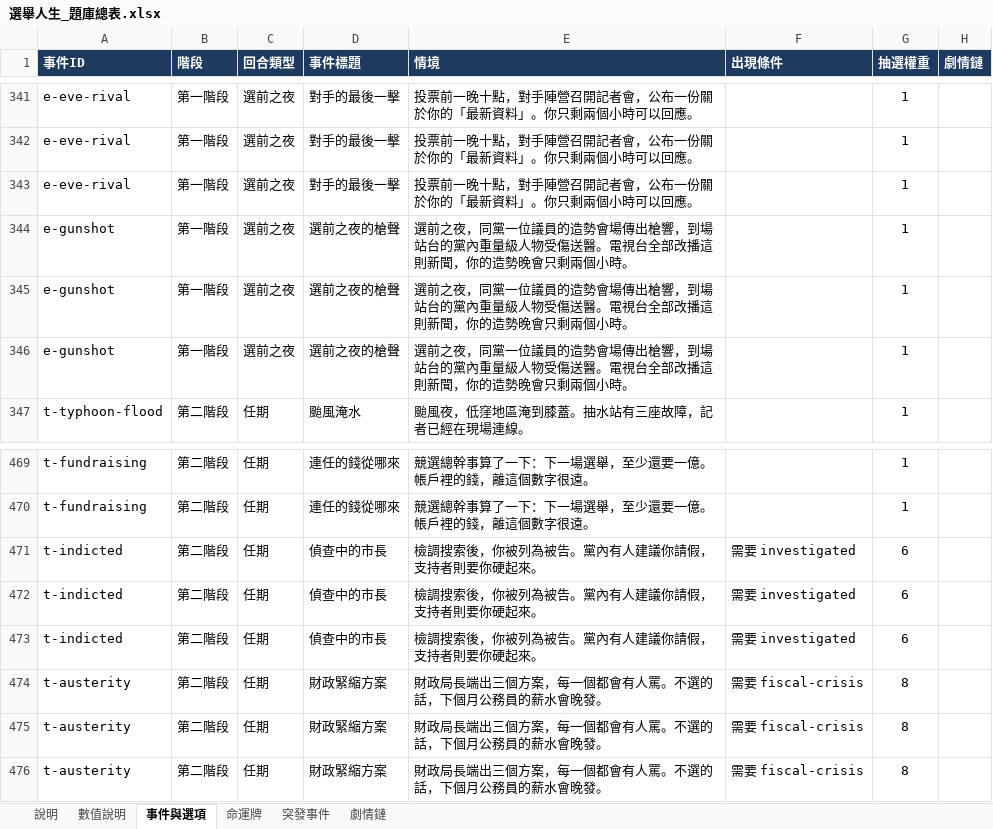
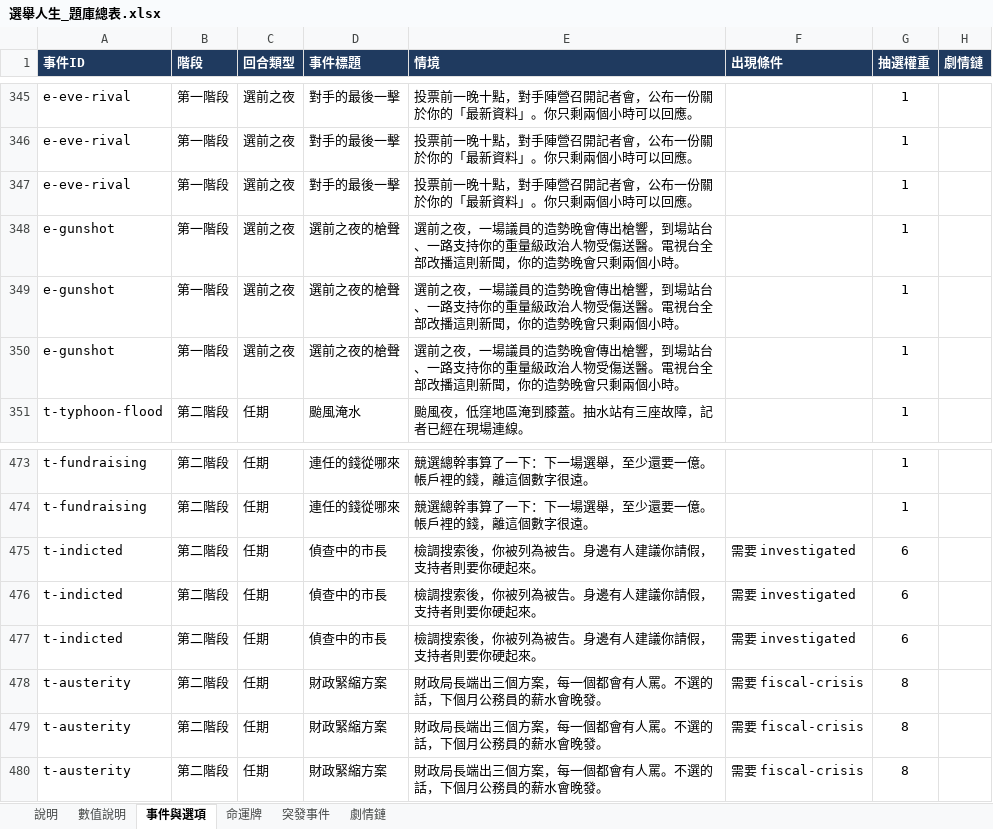
Before and after one commit to hanhanlee/ElectionLife, an Excel workbook: docs/選舉人生_題庫總表.xlsx, sheet 事件與選項, drawn as a sheet; only a part is shown, gaps mark what is left out; values as stored, in another font and other column widths than the file's, no borders; addresses are those after the commit; the diff covers the shown part only; the diff names each change by its address in the sheet, - before the commit and + after, or states it on an @@ line.

```diff
--- a/docs/選舉人生_題庫總表.xlsx (sheet 事件與選項)
+++ b/docs/選舉人生_題庫總表.xlsx (sheet 事件與選項)
-E348:E350 (情境): …前之夜，同黨一位議員的造勢會場傳出槍響，到場站台的黨內重量級人物受傷…
+E348:E350 (情境): …前之夜，一場議員的造勢晚會傳出槍響，到場站台、一路支持你的重量級政治人物受傷…
-E475:E477 (情境): 檢調搜索後，你被列為被告。黨內有人建議你請假，支持者則要你硬起來。
+E475:E477 (情境): 檢調搜索後，你被列為被告。身邊有人建議你請假，支持者則要你硬起來。
```
Also changed, not shown: 4 added rows and 31 edited cells elsewhere in this sheet, sheet 命運牌, 5 other files.
